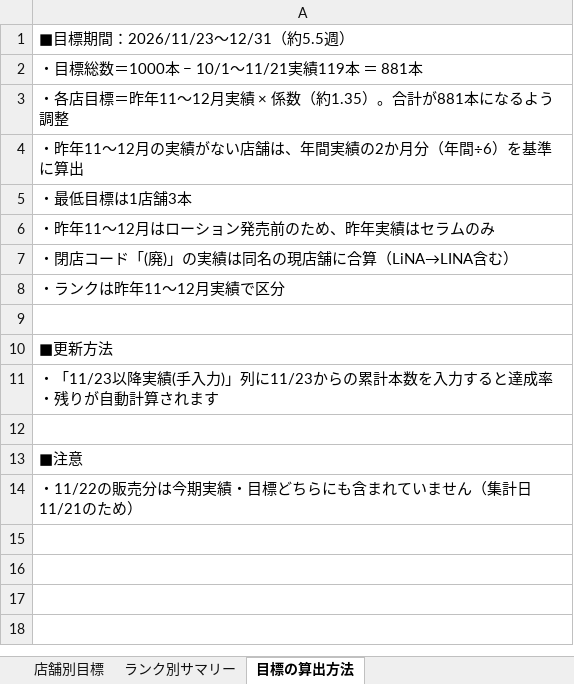
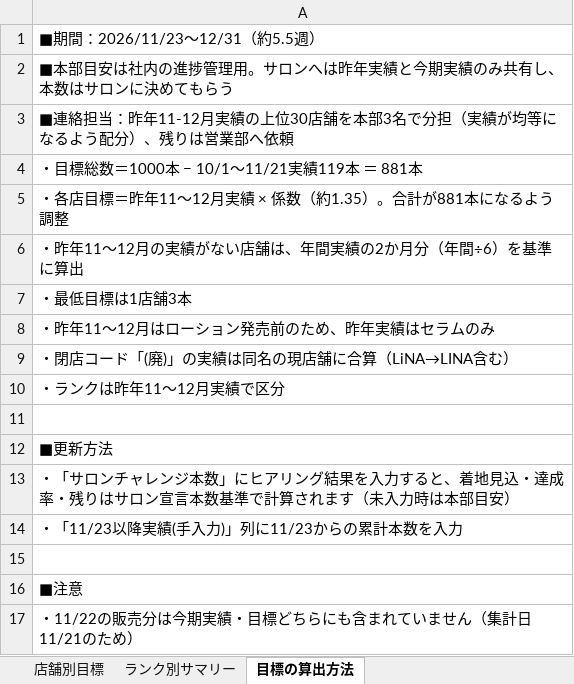
Before and after one commit to IMH-ECteam/zairyou-ptopics, an Excel workbook: ラダメール1000本_店舗別目標.xlsx, sheet 目標の算出方法, drawn as a sheet; values as stored, in another font and other column widths than the file's, no borders; addresses are those after the commit; the diff names each change by its address in the sheet, - before the commit and + after, or states it on an @@ line.

```diff
--- a/ラダメール1000本_店舗別目標.xlsx (sheet 目標の算出方法)
+++ b/ラダメール1000本_店舗別目標.xlsx (sheet 目標の算出方法)
-A1: ■目標期間：2026/11/23〜12/31（約5.5週）
+A1: ■期間：2026/11/23〜12/31（約5.5週）
+row 2: ■本部目安は社内の進捗管理用。サロンへは昨年実績と今期実績のみ共有し、本数はサロンに決めてもらう
+row 3: ■連絡担当：昨年11-12月実績の上位30店舗を本部3名で分担（実績が均等になるよう配分）、残りは営業部へ依頼
-A13: ・「11/23以降実績(手入力)」列に11/23からの累計本数を入力すると達成率・残りが自動計算されます
+A13: ・「サロンチャレンジ本数」にヒアリング結果を入力すると、着地見込・達成率・残りはサロン宣言本数基準で計算されます（未入力時は本部目安）
+row 14: ・「11/23以降実績(手入力)」列に11/23からの累計本数を入力
```
Also changed, not shown: sheet 店舗別目標, sheet ランク別サマリー.
